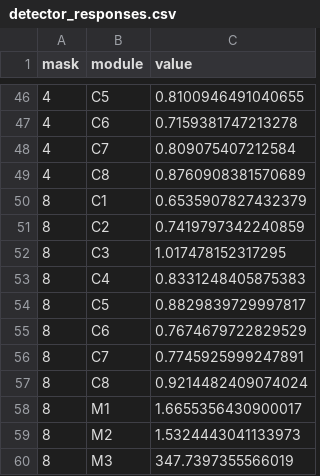
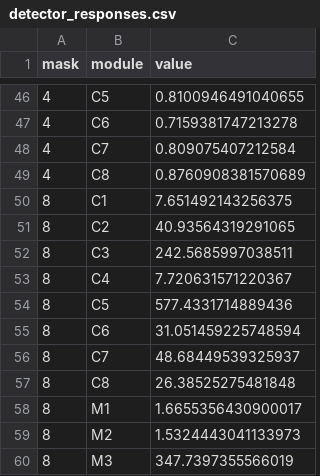
Before and after one commit to DUNE/waffles, a CSV file: scripts/np02comm/led_mask_checks/detector_responses.csv, drawn as a sheet; only a part is shown, gaps mark what is left out.

```diff
--- a/scripts/np02comm/led_mask_checks/detector_responses.csv
+++ b/scripts/np02comm/led_mask_checks/detector_responses.csv
@@ -49,10 +49,10 @@ mask,module,value
 4,C8,0.8760908381570689
-8,C1,0.6535907827432379
-8,C2,0.7419797342240859
-8,C3,1.017478152317295
-8,C4,0.8331248405875383
-8,C5,0.8829839729997817
-8,C6,0.7674679722829529
-8,C7,0.7745925999247891
-8,C8,0.9214482409074024
+8,C1,7.651492143256375
+8,C2,40.93564319291065
+8,C3,242.5685997038511
+8,C4,7.720631571220367
+8,C5,577.4331714889436
+8,C6,31.051459225748594
+8,C7,48.68449539325937
+8,C8,26.38525275481848
 8,M1,1.6655356430900017
```
Also changed, not shown: 6 other files.
